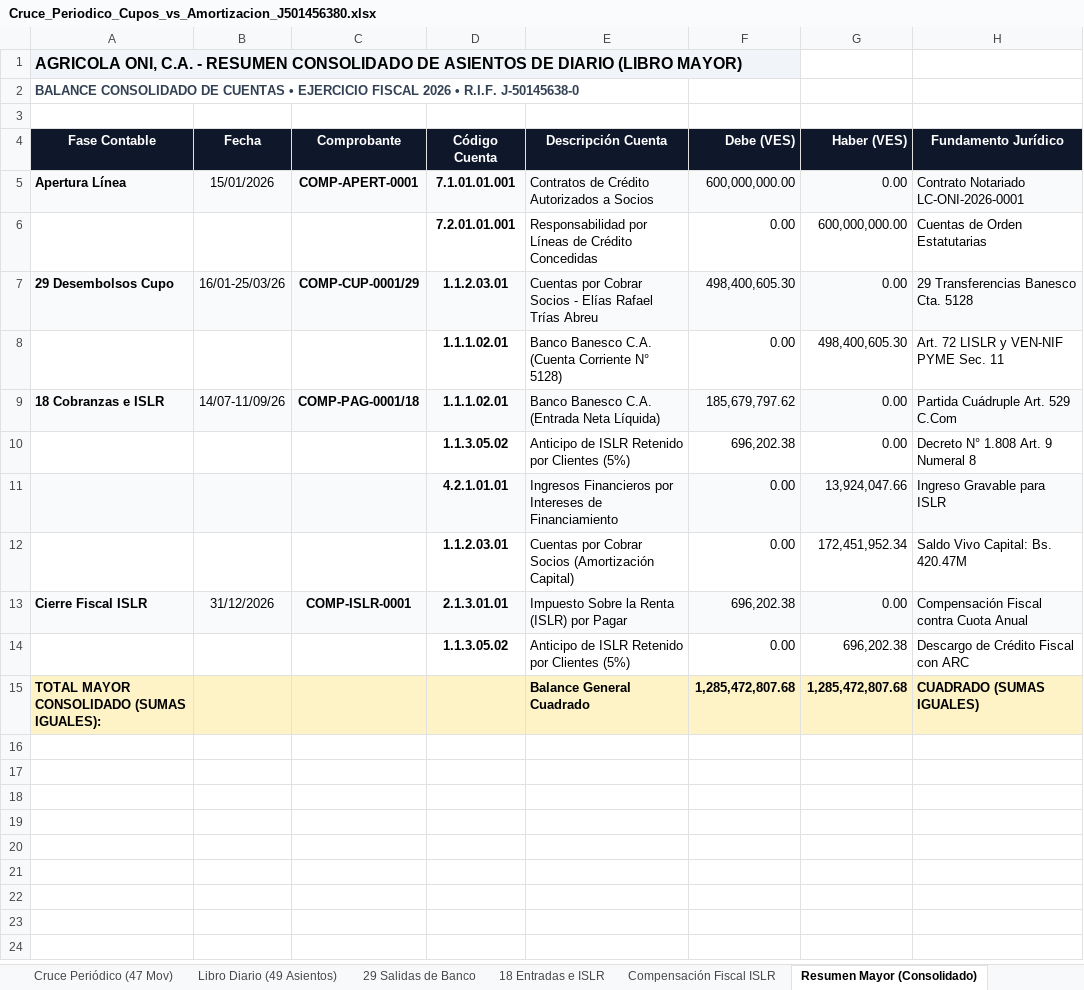
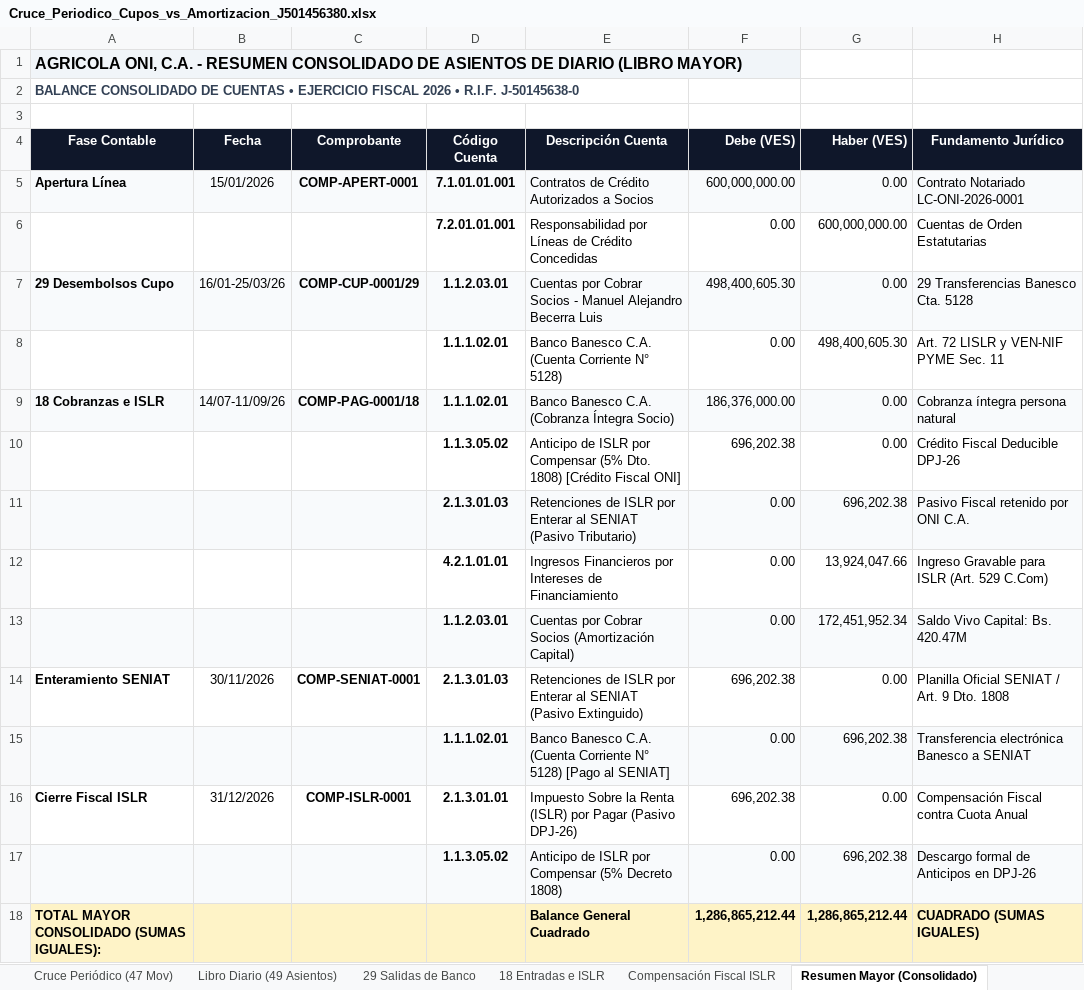
Before and after one commit to omarrperez/SOCIO-DOC-1, an Excel workbook: Cruce_Periodico_Cupos_vs_Amortizacion_J501456380.xlsx, sheet Resumen Mayor (Consolidado), drawn as a sheet; values as stored, in another font and other column widths than the file's, no borders; addresses are those after the commit; the diff names each change by its address in the sheet, - before the commit and + after, or states it on an @@ line.

Commit message:
refactor: update collection entries to quintuple entry
Upgrade accounting logic for collections from quadruple to quintuple entry to correctly reflect the full gross amount, ISLR credit, and the corresponding fiscal liability (asumed by Agrícola ONI C.A.) in compliance with SENIAT requirements.

```diff
--- a/Cruce_Periodico_Cupos_vs_Amortizacion_J501456380.xlsx (sheet Resumen Mayor (Consolidado))
+++ b/Cruce_Periodico_Cupos_vs_Amortizacion_J501456380.xlsx (sheet Resumen Mayor (Consolidado))
-E7 (Descripción Cuenta): …Socios - Elías Rafael Trías Abreu
+E7 (Descripción Cuenta): …Socios - Manuel Alejandro Becerra Luis
-E9 (Descripción Cuenta): Banco Banesco C.A. (Entrada Neta Líquida)
+E9 (Descripción Cuenta): Banco Banesco C.A. (Cobranza Íntegra Socio)
-F9 (Debe (VES)): 185,679,797.62
+F9 (Debe (VES)): 186,376,000.00
-H9 (Fundamento Jurídico): Partida Cuádruple Art. 529 C.Com
+H9 (Fundamento Jurídico): Cobranza íntegra persona natural
-E10 (Descripción Cuenta): …de ISLR Retenido por Clientes (5%)
+E10 (Descripción Cuenta): …de ISLR por Compensar (5% Dto. 1808) [Crédito Fiscal ONI]
-H10 (Fundamento Jurídico): Decreto N° 1.808 Art. 9 Numeral 8
+H10 (Fundamento Jurídico): Crédito Fiscal Deducible DPJ-26
+row 11:  |  |  | 2.1.3.01.03 | Retenciones de ISLR por Enterar al SENIAT (Pasivo Tributario) | 0.00 | 696,202.38 | Pasivo Fiscal retenido por ONI C.A.
-A12:H12 fill: #F8FAFC
+A12:H12 fill: none
-H12 (Fundamento Jurídico): Ingreso Gravable para ISLR
+H12 (Fundamento Jurídico): Ingreso Gravable para ISLR (Art. 529 C.Com)
-A13:H13 fill: none
+A13:H13 fill: #F8FAFC
+row 14: Enteramiento SENIAT | 30/11/2026 | COMP-SENIAT-0001 | 2.1.3.01.03 | Retenciones de ISLR por Enterar al SENIAT (Pasivo Extinguido) | 696,202.38 | 0.00 | Planilla Oficial SENIAT / Art. 9 Dto. 1808
+row 15:  |  |  | 1.1.1.02.01 | Banco Banesco C.A. (Cuenta Corriente N° 5128) [Pago al SENIAT] | 0.00 | 696,202.38 | Transferencia electrónica Banesco a SENIAT
-A16:H16 fill: #F8FAFC
+A16:H16 fill: none
-E16 (Descripción Cuenta): …por Pagar
+E16 (Descripción Cuenta): …por Pagar (Pasivo DPJ-26)
-A17:H17 fill: none
+A17:H17 fill: #F8FAFC
-E17 (Descripción Cuenta): …de ISLR Retenido por Clientes (5%)
+E17 (Descripción Cuenta): …de ISLR por Compensar (5% Decreto 1808)
-H17 (Fundamento Jurídico): Descargo de Crédito Fiscal con ARC
+H17 (Fundamento Jurídico): Descargo formal de Anticipos en DPJ-26
-F18 (Debe (VES)): 1,285,472,807.68
+F18 (Debe (VES)): 1,286,865,212.44
-G18 (Haber (VES)): 1,285,472,807.68
+G18 (Haber (VES)): 1,286,865,212.44
```
Also changed, not shown: sheet Libro Diario (49 Asientos), sheet Compensación Fiscal ISLR, sheet 18 Entradas e ISLR, sheet Libro de Cupos (29), sheet Reglas de la App (SENIAT), sheet Libro de Pagos (18), 2 more sheets, 4 other files.
